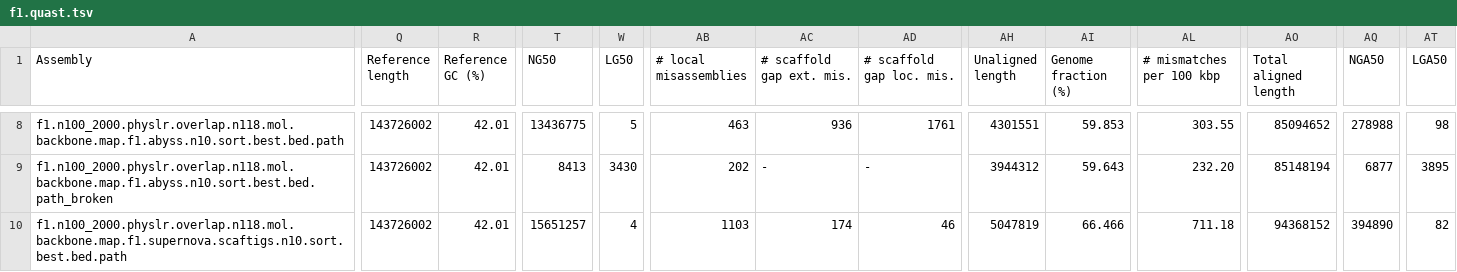
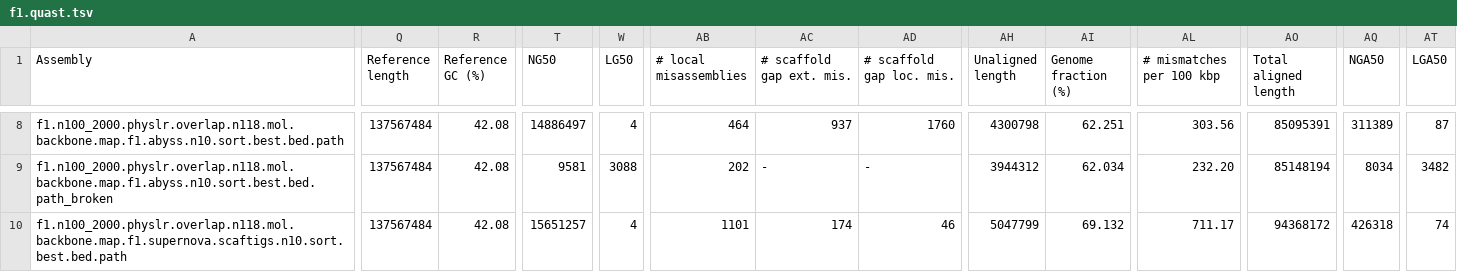
Before and after one commit to bcgsc/physlr, a TSV file: data/f1.quast.tsv, drawn as a sheet; only a part is shown, gaps mark what is left out; the diff covers the shown part only; the diff names each change by its address in the sheet, - before the commit and + after, or states it on an @@ line.

Commit message:
data: Update f1.quast.tsv f1.quast.table.tsv

```diff
--- a/data/f1.quast.tsv
+++ b/data/f1.quast.tsv
-Q8:Q10 (Reference length): 143726002
+Q8:Q10 (Reference length): 137567484
-R8:R10 (Reference GC (%)): 42.01
+R8:R10 (Reference GC (%)): 42.08
-T8 (NG50): 13436775
+T8 (NG50): 14886497
-W8 (LG50): 5
+W8 (LG50): 4
-AB8 (# local misassemblies): 463
+AB8 (# local misassemblies): 464
-AC8 (# scaffold gap ext. mis.): 936
+AC8 (# scaffold gap ext. mis.): 937
-AD8 (# scaffold gap loc. mis.): 1761
+AD8 (# scaffold gap loc. mis.): 1760
-AH8 (Unaligned length): 4301551
+AH8 (Unaligned length): 4300798
-AI8 (Genome fraction (%)): 59.853
+AI8 (Genome fraction (%)): 62.251
-AL8 (# mismatches per 100 kbp): 303.55
+AL8 (# mismatches per 100 kbp): 303.56
-AO8 (Total aligned length): 85094652
+AO8 (Total aligned length): 85095391
-AQ8 (NGA50): 278988
+AQ8 (NGA50): 311389
-AT8 (LGA50): 98
+AT8 (LGA50): 87
-T9 (NG50): 8413
+T9 (NG50): 9581
-W9 (LG50): 3430
+W9 (LG50): 3088
-AI9 (Genome fraction (%)): 59.643
+AI9 (Genome fraction (%)): 62.034
-AQ9 (NGA50): 6877
+AQ9 (NGA50): 8034
-AT9 (LGA50): 3895
+AT9 (LGA50): 3482
-AB10 (# local misassemblies): 1103
+AB10 (# local misassemblies): 1101
-AH10 (Unaligned length): 5047819
+AH10 (Unaligned length): 5047799
-AI10 (Genome fraction (%)): 66.466
+AI10 (Genome fraction (%)): 69.132
-AL10 (# mismatches per 100 kbp): 711.18
+AL10 (# mismatches per 100 kbp): 711.17
-AO10 (Total aligned length): 94368152
+AO10 (Total aligned length): 94368172
-AQ10 (NGA50): 394890
+AQ10 (NGA50): 426318
-AT10 (LGA50): 82
+AT10 (LGA50): 74
```
Also changed, not shown: 121 edited cells elsewhere in this file, data/f1.quast.table.tsv.
